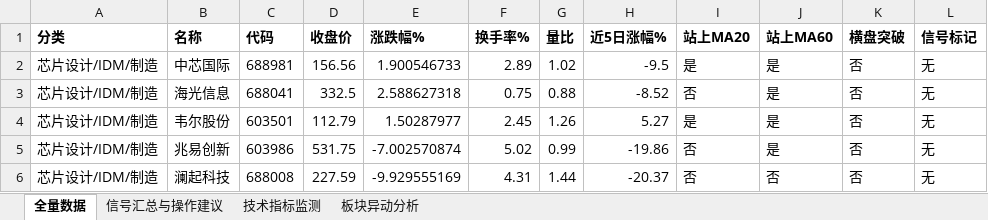
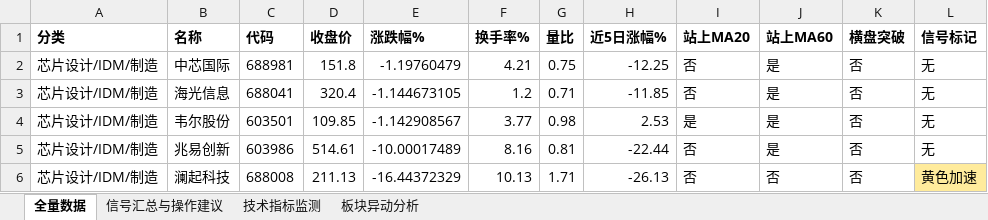
Before and after one commit to XiaGuangmin/DataMinning, an Excel workbook: stock_scan/output/scan_2026-07-16.xlsx, sheet 全量数据, drawn as a sheet; only a part is shown; values as stored, in another font and other column widths than the file's, no borders; the diff covers the shown part only; the diff names each change by its address in the sheet, - before the commit and + after, or states it on an @@ line.

```diff
--- a/stock_scan/output/scan_2026-07-16.xlsx (sheet 全量数据)
+++ b/stock_scan/output/scan_2026-07-16.xlsx (sheet 全量数据)
-D2 (收盘价): 156.56
+D2 (收盘价): 151.8
-E2 (涨跌幅%): 1.900546733
+E2 (涨跌幅%): -1.19760479
-F2 (换手率%): 2.89
+F2 (换手率%): 4.21
-G2 (量比): 1.02
+G2 (量比): 0.75
-H2 (近5日涨幅%): -9.5
+H2 (近5日涨幅%): -12.25
-I2 (站上MA20): 是
+I2 (站上MA20): 否
-D3 (收盘价): 332.5
+D3 (收盘价): 320.4
-E3 (涨跌幅%): 2.588627318
+E3 (涨跌幅%): -1.144673105
-F3 (换手率%): 0.75
+F3 (换手率%): 1.2
-G3 (量比): 0.88
+G3 (量比): 0.71
-H3 (近5日涨幅%): -8.52
+H3 (近5日涨幅%): -11.85
-D4 (收盘价): 112.79
+D4 (收盘价): 109.85
-E4 (涨跌幅%): 1.50287977
+E4 (涨跌幅%): -1.142908567
-F4 (换手率%): 2.45
+F4 (换手率%): 3.77
-G4 (量比): 1.26
+G4 (量比): 0.98
-H4 (近5日涨幅%): 5.27
+H4 (近5日涨幅%): 2.53
-D5 (收盘价): 531.75
+D5 (收盘价): 514.61
-E5 (涨跌幅%): -7.002570874
+E5 (涨跌幅%): -10.00017489
-F5 (换手率%): 5.02
+F5 (换手率%): 8.16
-G5 (量比): 0.99
+G5 (量比): 0.81
-H5 (近5日涨幅%): -19.86
+H5 (近5日涨幅%): -22.44
-D6 (收盘价): 227.59
+D6 (收盘价): 211.13
-E6 (涨跌幅%): -9.929555169
+E6 (涨跌幅%): -16.44372329
-F6 (换手率%): 4.31
+F6 (换手率%): 10.13
-G6 (量比): 1.44
+G6 (量比): 1.71
-H6 (近5日涨幅%): -20.37
+H6 (近5日涨幅%): -26.13
-L6 (信号标记): 无
+L6 (信号标记): 黄色加速
-L6 fill: none
+L6 fill: #FFEB9C
```
Also changed, not shown: 396 edited cells and cell formats elsewhere in this sheet, sheet 技术指标监测, sheet 板块异动分析, sheet 信号汇总与操作建议, 1 other file.
